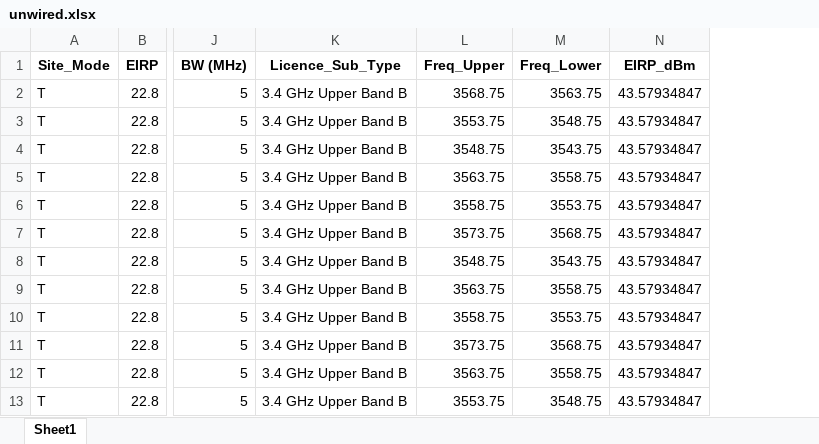
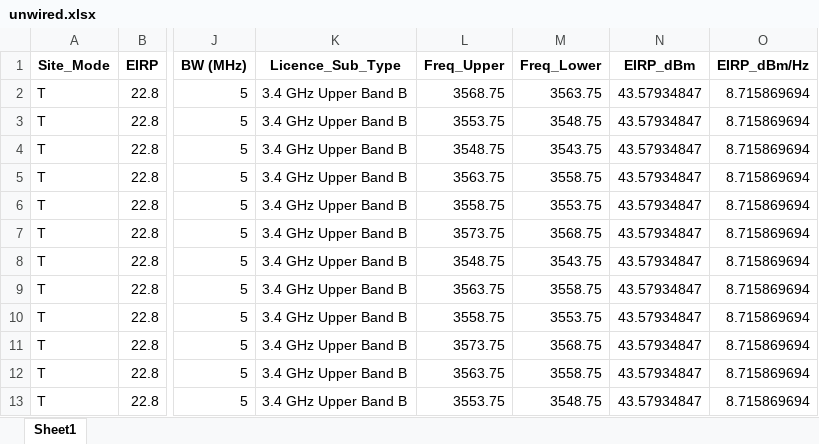
Before and after one commit to navnith-reddy/RAdata, an Excel workbook: Data/unwired.xlsx, sheet Sheet1, drawn as a sheet; only a part is shown, gaps mark what is left out; values as stored, in another font and other column widths than the file's, no borders; the diff names each change by its address in the sheet, - before the commit and + after, or states it on an @@ line.

```diff
--- a/Data/unwired.xlsx (sheet Sheet1)
+++ b/Data/unwired.xlsx (sheet Sheet1)
+column O (EIRP_dBm/Hz), rows 2-13: all 8.715869694
```
Also changed, not shown: 6 other files.
